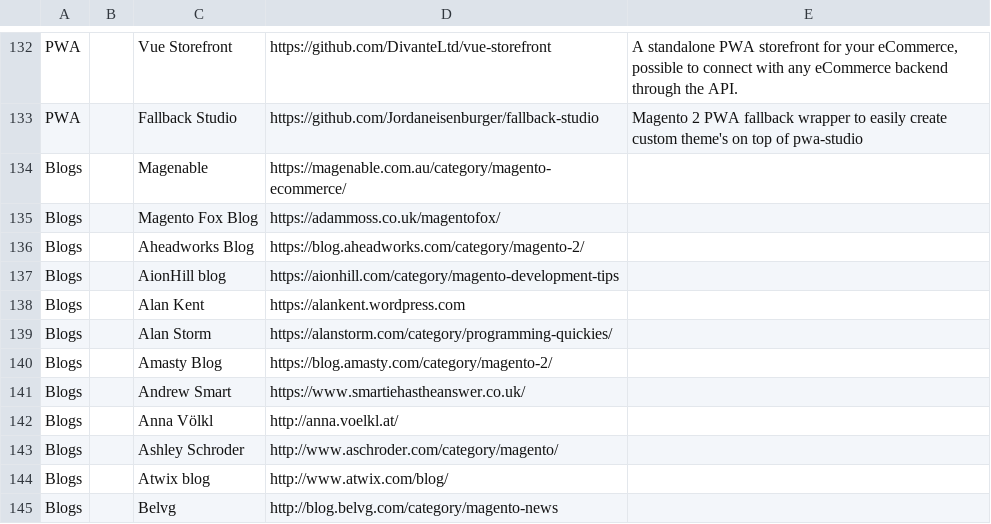
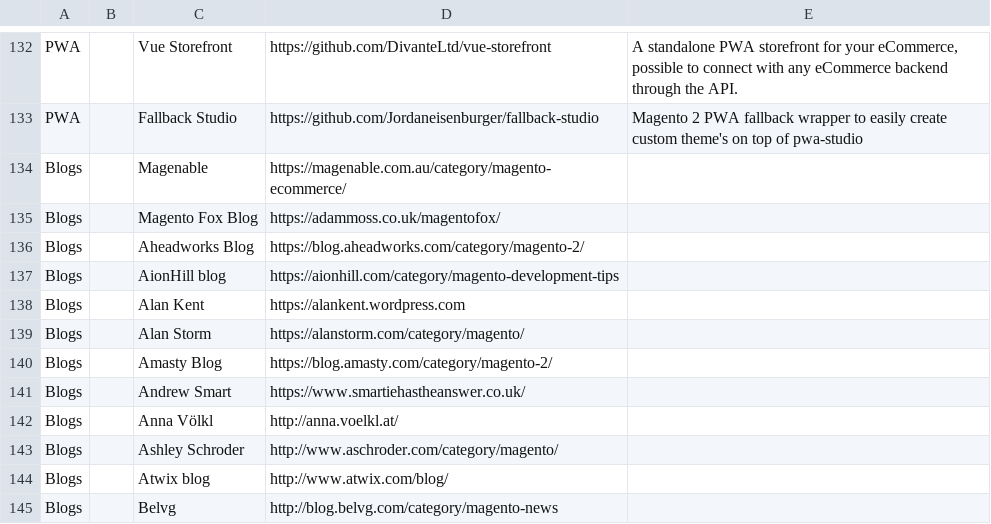
Before and after one commit to BMaksimovic/M2ResManage, a CSV file: resources.csv, drawn as a sheet; only a part is shown, gaps mark what is left out.

Commit message:
Update resources.csv

```diff
--- a/resources.csv
+++ b/resources.csv
@@ -138,3 +138,3 @@ Blogs,,AionHill blog,https://aionhill.com/category/magento-development-tips,
 Blogs,,Alan Kent,https://alankent.wordpress.com,
-Blogs,,Alan Storm,https://alanstorm.com/category/programming-quickies/,
+Blogs,,Alan Storm,https://alanstorm.com/category/magento/,
 Blogs,,Amasty Blog,https://blog.amasty.com/category/magento-2/,
```
